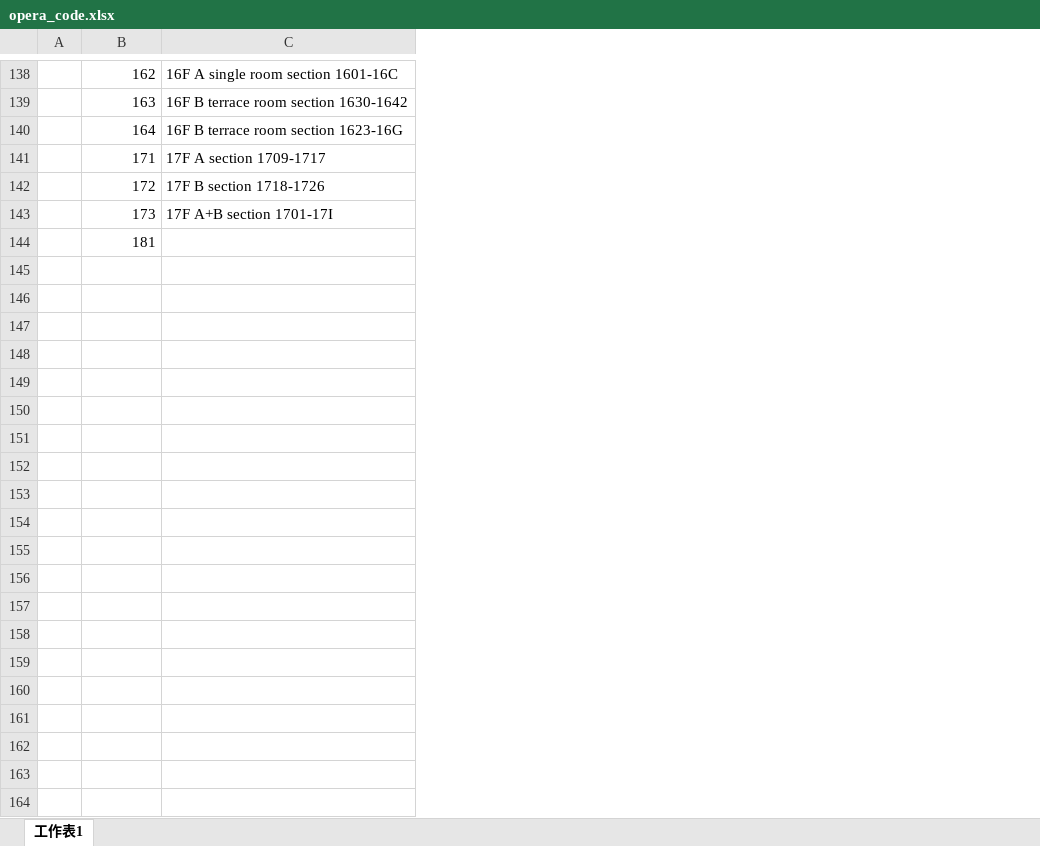
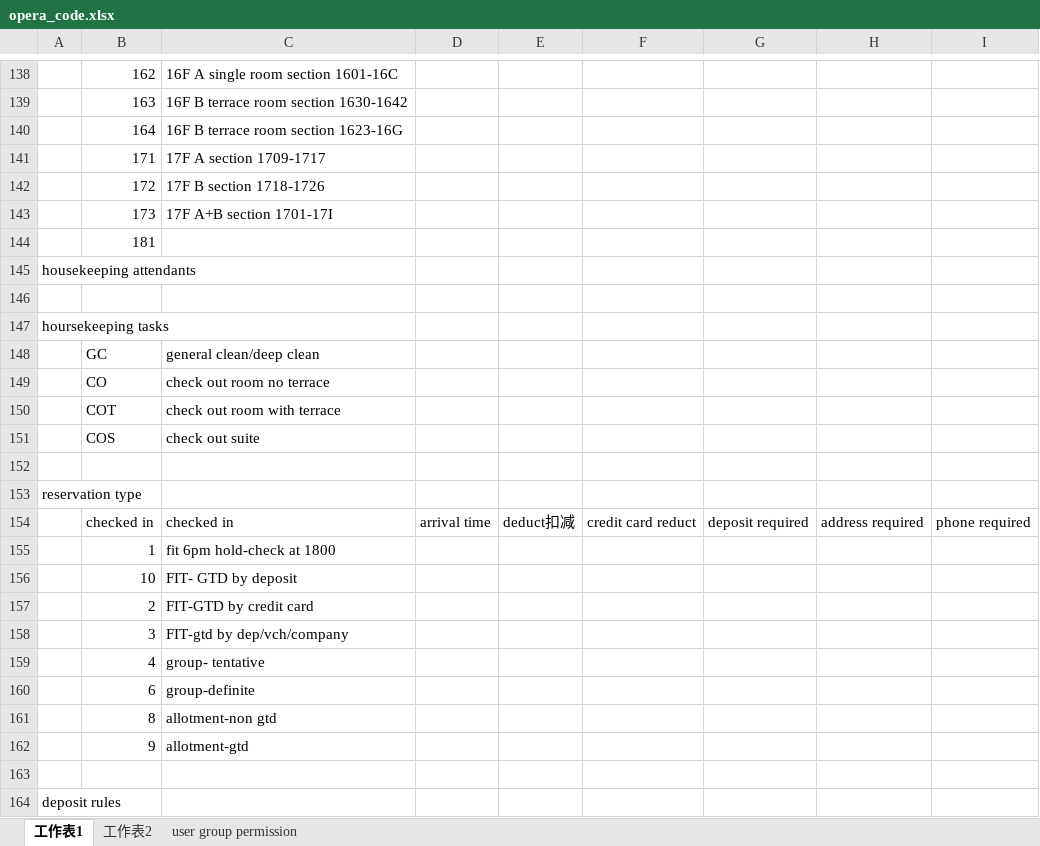
Before and after one commit to fangbian/code, an Excel workbook: opera_code.xlsx, sheet 工作表1, drawn as a sheet; only a part is shown, gaps mark what is left out; values as stored, in another font and other column widths than the file's, no borders; removed rows and columns are numbered as before the commit, all else as after; the diff covers the shown part only; the diff names each change by its address in the sheet, - before the commit and + after, or states it on an @@ line.

```diff
--- a/opera_code.xlsx (sheet 工作表1)
+++ b/opera_code.xlsx (sheet 工作表1)
+sheet tab: 工作表2
+sheet tab: user group permission
-column A, empty
+column A, empty
+column D, empty
+column E, empty
+column F, empty
+column G, empty
+column H, empty
+column I, empty
+row 145: housekeeping attendants
+row 146: (empty)
+row 147: hoursekeeping tasks
+row 148:  | GC | general clean/deep clean
+row 149:  | CO | check out room no terrace
+row 150:  | COT | check out room with terrace
+row 151:  | COS | check out suite
+row 152: (empty)
+row 153: reservation type
+row 154:  | checked in | checked in | arrival time | deduct扣减 | credit card reduct | deposit required | address required | phone required
+row 155:  | 1 | fit 6pm hold-check at 1800
+row 156:  | 10 | FIT- GTD by deposit
+row 157:  | 2 | FIT-GTD by credit card
+row 158:  | 3 | FIT-gtd by dep/vch/company
+row 159:  | 4 | group- tentative
+row 160:  | 6 | group-definite
+row 161:  | 8 | allotment-non gtd
+row 162:  | 9 | allotment-gtd
+row 163: (empty)
+row 164: deposit rules
```
Also changed, not shown: 161 added rows elsewhere in this sheet, 1 other file.
